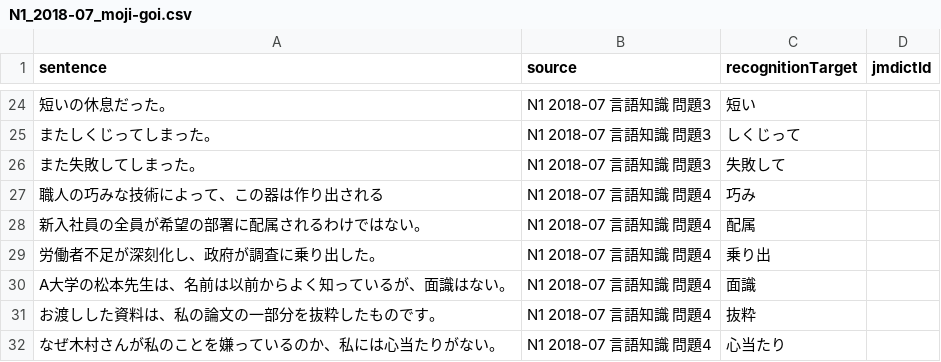
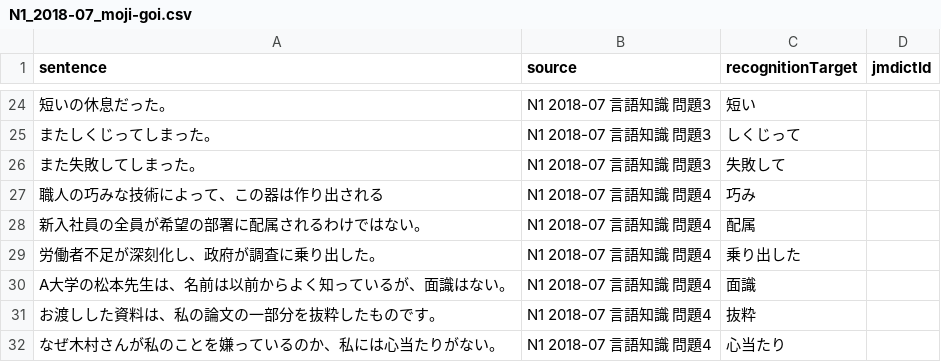
Before and after one commit to miwakeapp/cards, a CSV file: anki_updater_prototype/jlpt/jlpt-moji-goi/N1_2018-07_moji-goi.csv, drawn as a sheet; only a part is shown, gaps mark what is left out.

```diff
--- a/anki_updater_prototype/jlpt/jlpt-moji-goi/N1_2018-07_moji-goi.csv
+++ b/anki_updater_prototype/jlpt/jlpt-moji-goi/N1_2018-07_moji-goi.csv
@@ -28,3 +28,3 @@ sentence,source,recognitionTarget,jmdictId
 新入社員の全員が希望の部署に配属されるわけではない。,N1 2018-07 言語知識 問題4,配属,
-労働者不足が深刻化し、政府が調査に乗り出した。,N1 2018-07 言語知識 問題4,乗り出,
+労働者不足が深刻化し、政府が調査に乗り出した。,N1 2018-07 言語知識 問題4,乗り出した,
 A大学の松本先生は、名前は以前からよく知っているが、面識はない。,N1 2018-07 言語知識 問題4,面識,
```
Also changed, not shown: anki_updater_prototype/jlpt/jlpt-moji-goi/N1_2014-07_moji-goi.csv, anki_updater_prototype/jlpt/jlpt-moji-goi/N1_2014-12_moji-goi.csv, 9 other files.
